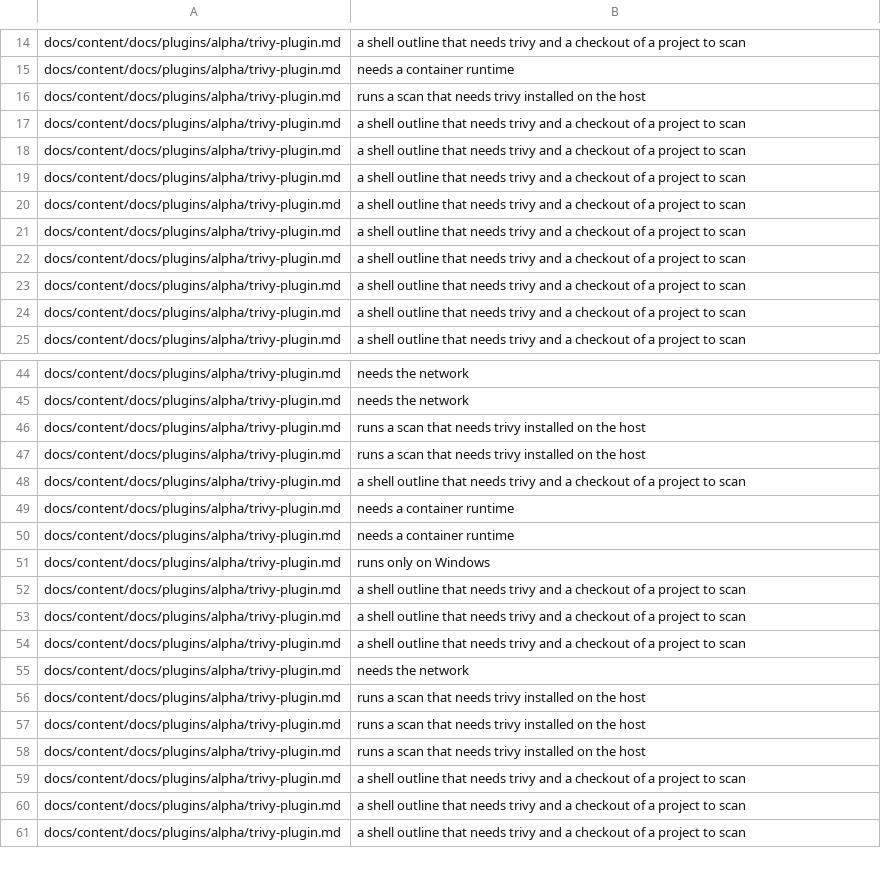
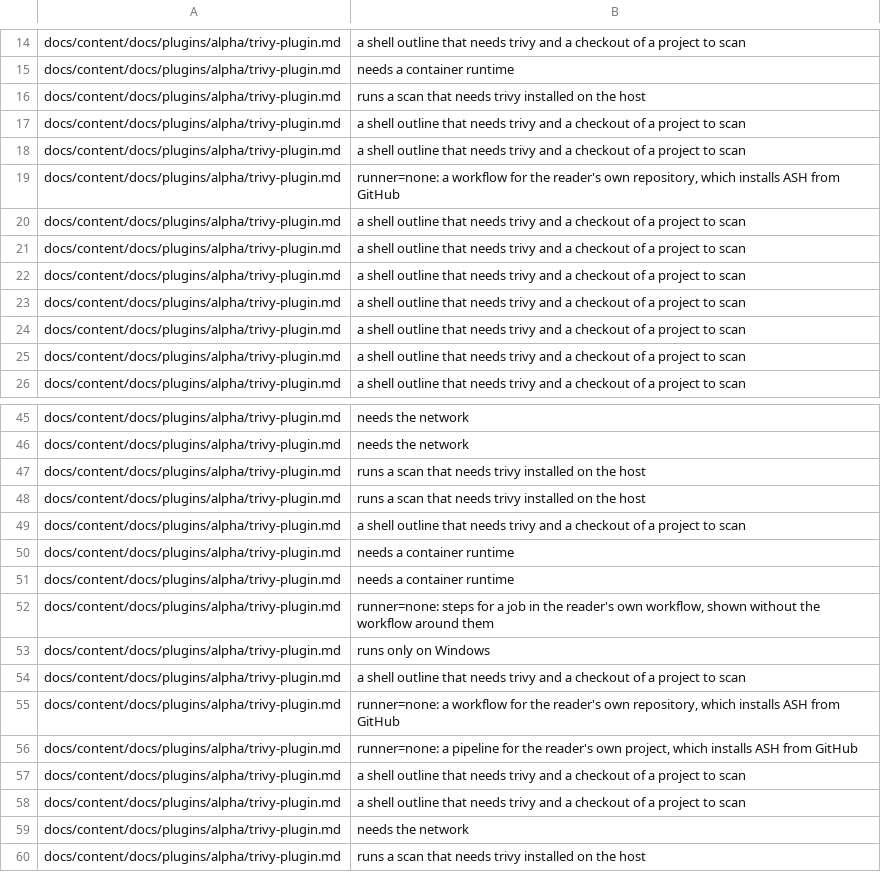
Before and after one commit to awslabs/automated-security-helper, a TSV file: docs/illustrative-seed/docs%2Fcontent%2Fdocs%2Fplugins%2Falpha%2Ftrivy-plugin.md.tsv, drawn as a sheet; only a part is shown, gaps mark what is left out; the shorter side is filled out with more unchanged rows.

Commit message:
chore(docs): list the blocks the wider count sees in the seeds
The count now sees 29 markers it did not: 25 `runner=none` pipelines and 4 bare
`save-as=` blocks. The illustrative seed lists them, which makes it 628 lines, 518 of
them on pages the runner runs. One block shows `pip install` before its `ash scan`
line, so the unexecuted-command seed names it by that command: the line for the block
at docs/content/docs/plugins/alpha/index.md:62 changes, and the seed keeps its four
lines. No seed line holds the current version.

The runner executes 201 blocks, 50 more than the 151 at main, so
EXECUTED_BLOCKS_ADDED_SINCE_MAIN is 50 and the count equals its floor. The two caps
follow the seeds, and the test that compares the unexecuted-command seed with the
corpus is named for what it compares.

```diff
--- a/docs/illustrative-seed/docs%2Fcontent%2Fdocs%2Fplugins%2Falpha%2Ftrivy-plugin.md.tsv
+++ b/docs/illustrative-seed/docs%2Fcontent%2Fdocs%2Fplugins%2Falpha%2Ftrivy-plugin.md.tsv
@@ -18,2 +18,3 @@ docs/content/docs/plugins/alpha/trivy-plugin.md	a shell outline that needs trivy
 docs/content/docs/plugins/alpha/trivy-plugin.md	a shell outline that needs trivy and a checkout of a project to scan
+docs/content/docs/plugins/alpha/trivy-plugin.md	runner=none: a workflow for the reader's own repository, which installs ASH from GitHub
 docs/content/docs/plugins/alpha/trivy-plugin.md	a shell outline that needs trivy and a checkout of a project to scan
@@ -50,4 +51,7 @@ docs/content/docs/plugins/alpha/trivy-plugin.md	needs a container runtime
 docs/content/docs/plugins/alpha/trivy-plugin.md	needs a container runtime
+docs/content/docs/plugins/alpha/trivy-plugin.md	runner=none: steps for a job in the reader's own workflow, shown without the workflow around them
 docs/content/docs/plugins/alpha/trivy-plugin.md	runs only on Windows
 docs/content/docs/plugins/alpha/trivy-plugin.md	a shell outline that needs trivy and a checkout of a project to scan
+docs/content/docs/plugins/alpha/trivy-plugin.md	runner=none: a workflow for the reader's own repository, which installs ASH from GitHub
+docs/content/docs/plugins/alpha/trivy-plugin.md	runner=none: a pipeline for the reader's own project, which installs ASH from GitHub
 docs/content/docs/plugins/alpha/trivy-plugin.md	a shell outline that needs trivy and a checkout of a project to scan
```
Also changed, not shown: docs/illustrative-seed/automated_security_helper%2Fplugin_modules%2Fash_snyk_plugins%2FREADME.md.tsv, docs/illustrative-seed/docs%2Fcontent%2Fdocs%2Fadvanced-usage.md.template.tsv, 18 other files.
